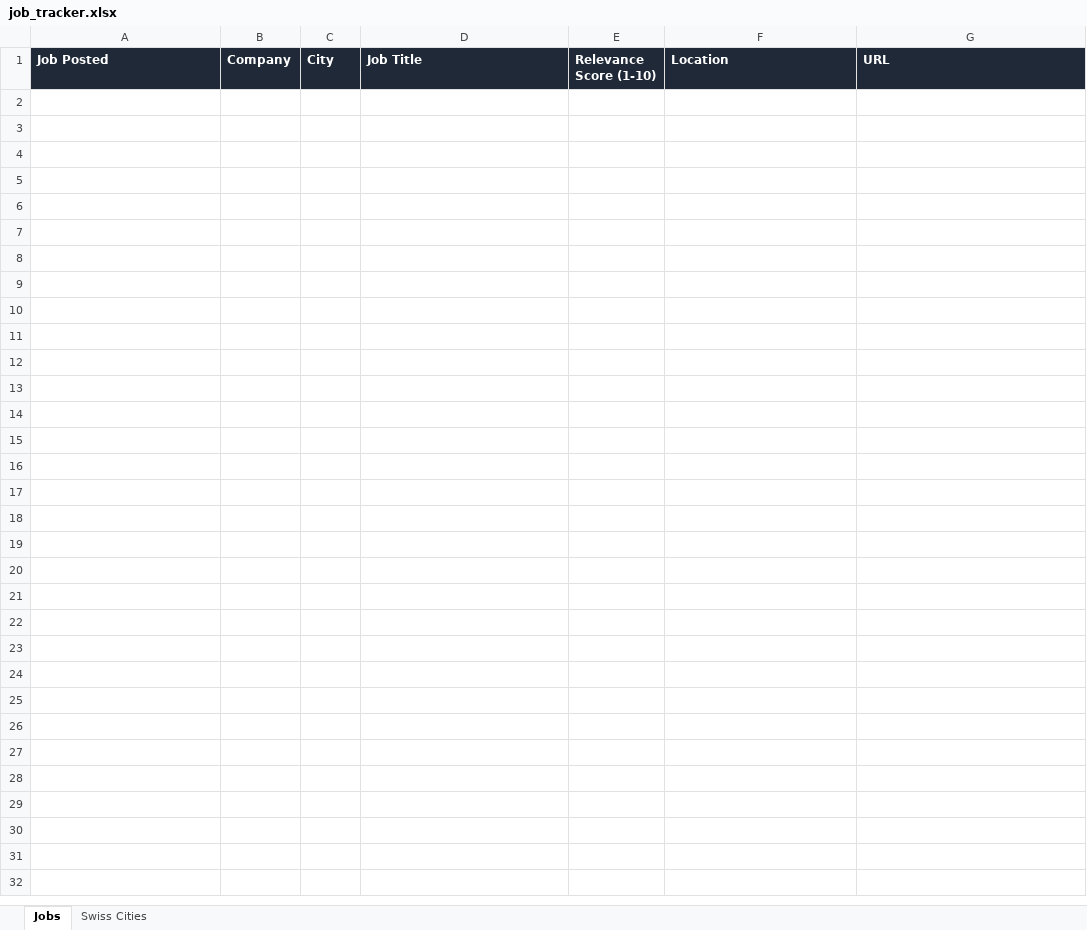
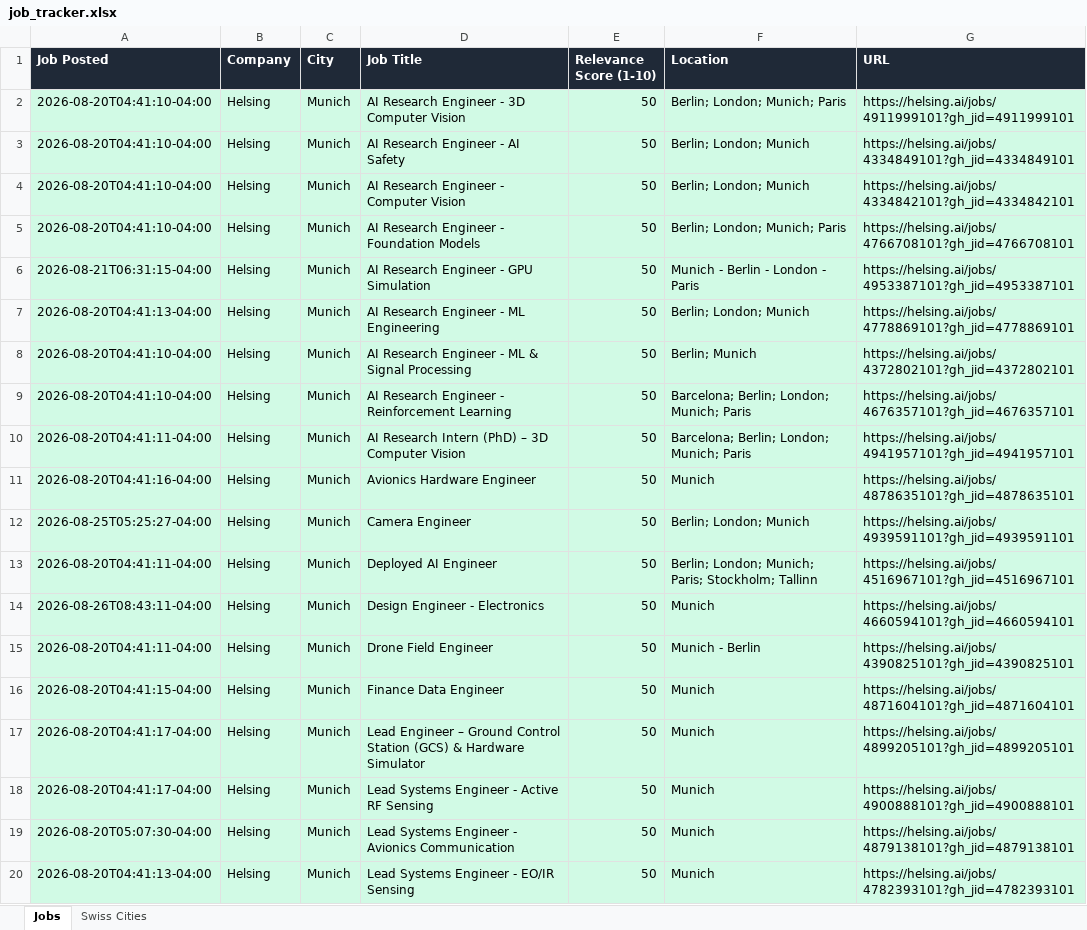
Before and after one commit to ifeellikeadev/Geminisponsoredtracker, an Excel workbook: data/job_tracker.xlsx, sheet Jobs, drawn as a sheet; only a part is shown; values as stored, in another font and other column widths than the file's, no borders; the diff covers the shown part only; the diff names each change by its address in the sheet, - before the commit and + after, or states it on an @@ line.

```diff
--- a/data/job_tracker.xlsx (sheet Jobs)
+++ b/data/job_tracker.xlsx (sheet Jobs)
+row 2: 2026-08-20T04:41:10-04:00 | Helsing | Munich | AI Research Engineer - 3D Computer Vision | 50 | Berlin; London; Munich; Paris | https://helsing.ai/jobs/4911999101?gh_jid=4911999101
+row 3: 2026-08-20T04:41:10-04:00 | Helsing | Munich | AI Research Engineer - AI Safety | 50 | Berlin; London; Munich | https://helsing.ai/jobs/4334849101?gh_jid=4334849101
+row 4: 2026-08-20T04:41:10-04:00 | Helsing | Munich | AI Research Engineer - Computer Vision | 50 | Berlin; London; Munich | https://helsing.ai/jobs/4334842101?gh_jid=4334842101
+row 5: 2026-08-20T04:41:10-04:00 | Helsing | Munich | AI Research Engineer - Foundation Models | 50 | Berlin; London; Munich; Paris | https://helsing.ai/jobs/4766708101?gh_jid=4766708101
+row 6: 2026-08-21T06:31:15-04:00 | Helsing | Munich | AI Research Engineer - GPU Simulation | 50 | Munich - Berlin - London - Paris | https://helsing.ai/jobs/4953387101?gh_jid=4953387101
+row 7: 2026-08-20T04:41:13-04:00 | Helsing | Munich | AI Research Engineer - ML Engineering | 50 | Berlin; London; Munich | https://helsing.ai/jobs/4778869101?gh_jid=4778869101
+row 8: 2026-08-20T04:41:10-04:00 | Helsing | Munich | AI Research Engineer - ML & Signal Processing | 50 | Berlin; Munich | https://helsing.ai/jobs/4372802101?gh_jid=4372802101
+row 9: 2026-08-20T04:41:10-04:00 | Helsing | Munich | AI Research Engineer - Reinforcement Learning | 50 | Barcelona; Berlin; London; Munich; Paris | https://helsing.ai/jobs/4676357101?gh_jid=4676357101
+row 10: 2026-08-20T04:41:11-04:00 | Helsing | Munich | AI Research Intern (PhD) – 3D Computer Vision | 50 | Barcelona; Berlin; London; Munich; Paris | https://helsing.ai/jobs/4941957101?gh_jid=4941957101
+row 11: 2026-08-20T04:41:16-04:00 | Helsing | Munich | Avionics Hardware Engineer | 50 | Munich | https://helsing.ai/jobs/4878635101?gh_jid=4878635101
+row 12: 2026-08-25T05:25:27-04:00 | Helsing | Munich | Camera Engineer | 50 | Berlin; London; Munich | https://helsing.ai/jobs/4939591101?gh_jid=4939591101
+row 13: 2026-08-20T04:41:11-04:00 | Helsing | Munich | Deployed AI Engineer | 50 | Berlin; London; Munich; Paris; Stockholm; Tallinn | https://helsing.ai/jobs/4516967101?gh_jid=4516967101
+row 14: 2026-08-26T08:43:11-04:00 | Helsing | Munich | Design Engineer - Electronics | 50 | Munich | https://helsing.ai/jobs/4660594101?gh_jid=4660594101
+row 15: 2026-08-20T04:41:11-04:00 | Helsing | Munich | Drone Field Engineer | 50 | Munich - Berlin | https://helsing.ai/jobs/4390825101?gh_jid=4390825101
+row 16: 2026-08-20T04:41:15-04:00 | Helsing | Munich | Finance Data Engineer | 50 | Munich | https://helsing.ai/jobs/4871604101?gh_jid=4871604101
+row 17: 2026-08-20T04:41:17-04:00 | Helsing | Munich | Lead Engineer – Ground Control Station (GCS) & Hardware Simulator | 50 | Munich | https://helsing.ai/jobs/4899205101?gh_jid=4899205101
+row 18: 2026-08-20T04:41:17-04:00 | Helsing | Munich | Lead Systems Engineer - Active RF Sensing | 50 | Munich | https://helsing.ai/jobs/4900888101?gh_jid=4900888101
+row 19: 2026-08-20T05:07:30-04:00 | Helsing | Munich | Lead Systems Engineer - Avionics Communication | 50 | Munich | https://helsing.ai/jobs/4879138101?gh_jid=4879138101
+row 20: 2026-08-20T04:41:13-04:00 | Helsing | Munich | Lead Systems Engineer - EO/IR Sensing | 50 | Munich | https://helsing.ai/jobs/4782393101?gh_jid=4782393101
```
Also changed, not shown: 91 added rows elsewhere in this sheet, 1 other file.
